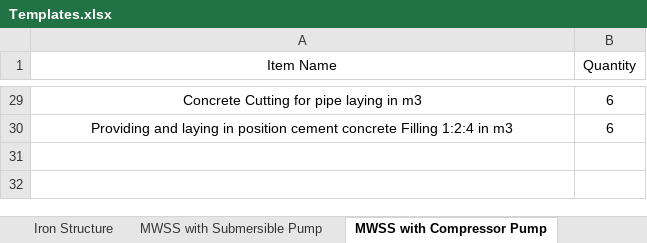
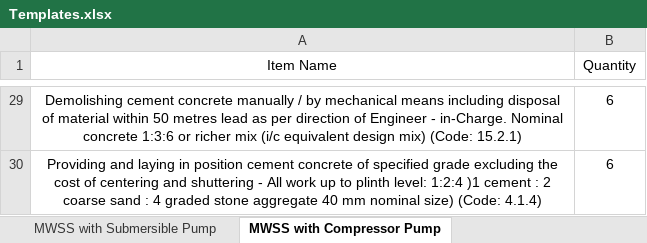
Before and after one commit to manulapulga/estimate-drafter, an Excel workbook: Templates.xlsx, sheet MWSS with Compressor Pump, drawn as a sheet; only a part is shown, gaps mark what is left out; values as stored, in another font and other column widths than the file's, no borders; the diff covers the shown part only; the diff names each change by its address in the sheet, - before the commit and + after, or states it on an @@ line.

```diff
--- a/Templates.xlsx (sheet MWSS with Compressor Pump)
+++ b/Templates.xlsx (sheet MWSS with Compressor Pump)
-sheet tab: Iron Structure
-A29 (Item Name): Concrete Cutting for pipe laying in m3
+A29 (Item Name): Demolishing cement concrete manually / by mechanical means including disposal of material within 50 metres lead as per direction of Engineer - in-Charge. Nominal concrete 1:3:6 or richer mix (i/c equivalent design mix) (Code: 15.2.1)
-A30 (Item Name): …cement concrete Filling 1:2:4 in m3
+A30 (Item Name): …cement concrete of specified grade excluding the cost of centering and shuttering - All work up to plinth level: 1:2:4 )1 cement : 2 coarse sand : 4 graded stone aggregate 40 mm nominal size) (Code: 4.1.4)
```
Also changed, not shown: 2 added rows, 2 removed rows and 25 edited cells elsewhere in this sheet, sheet MWSS with Submersible Pump.
